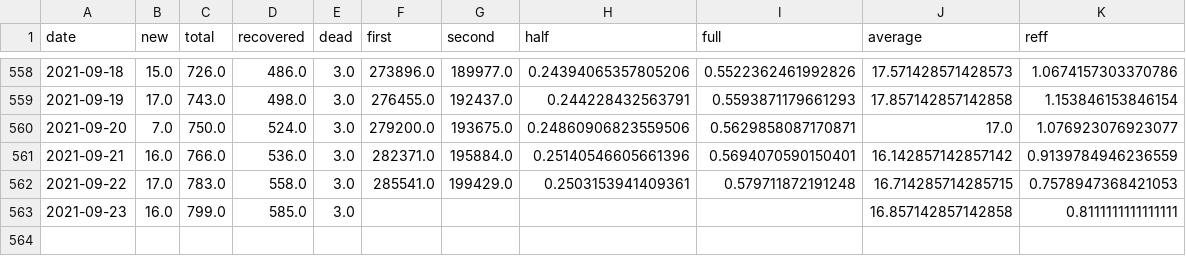
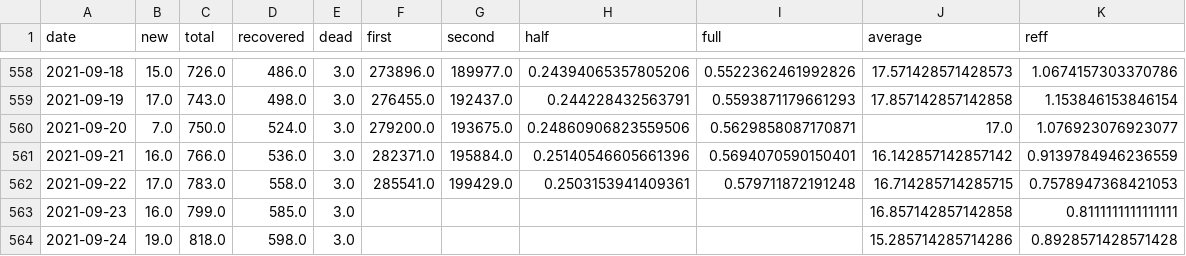
Before and after one commit to MarkusMannheim/act-coronavirus-teaser, a CSV file: data/data.csv, drawn as a sheet; only a part is shown, gaps mark what is left out.

Commit message:
update

```diff
--- a/data/data.csv
+++ b/data/data.csv
@@ -563 +563,2 @@ date,new,total,recovered,dead,first,second,half,full,average,reff
 2021-09-23,16.0,799.0,585.0,3.0,,,,,16.857142857142858,0.8111111111111111
+2021-09-24,19.0,818.0,598.0,3.0,,,,,15.285714285714286,0.8928571428571428
```
